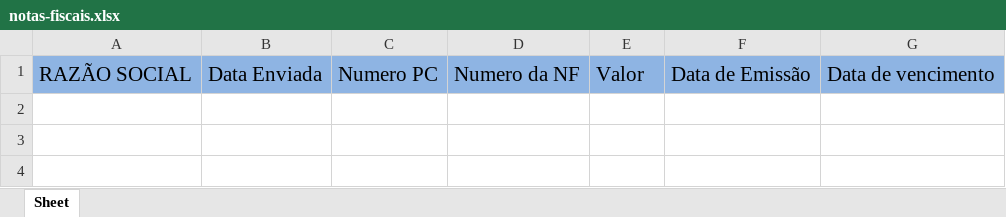
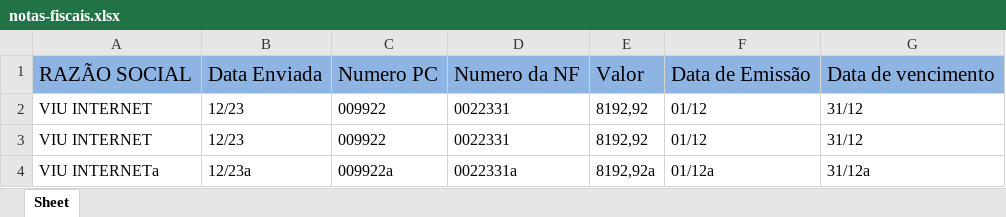
Before and after one commit to Michaelindex/AUTOMACOES, an Excel workbook: notas-fiscais.xlsx, sheet Sheet, drawn as a sheet; values as stored, in another font and other column widths than the file's, no borders; the diff names each change by its address in the sheet, - before the commit and + after, or states it on an @@ line.

Commit message:
update

```diff
--- a/notas-fiscais.xlsx (sheet Sheet)
+++ b/notas-fiscais.xlsx (sheet Sheet)
+row 2: VIU INTERNET | 12/23 | 009922 | 0022331 | 8192,92 | 01/12 | 31/12
+row 3: VIU INTERNET | 12/23 | 009922 | 0022331 | 8192,92 | 01/12 | 31/12
+row 4: VIU INTERNETa | 12/23a | 009922a | 0022331a | 8192,92a | 01/12a | 31/12a
```
